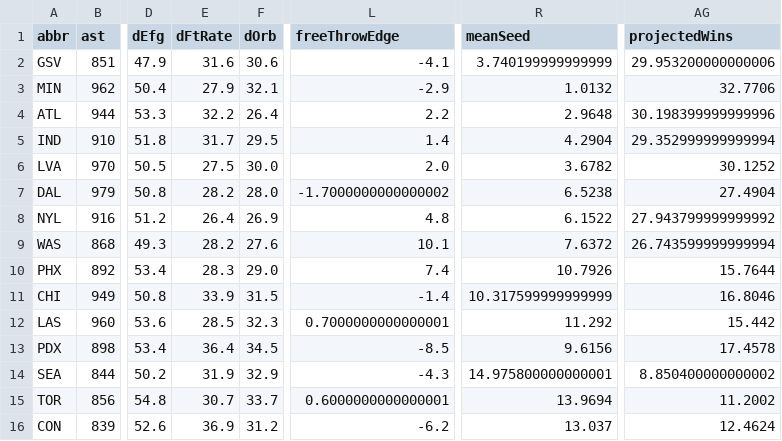
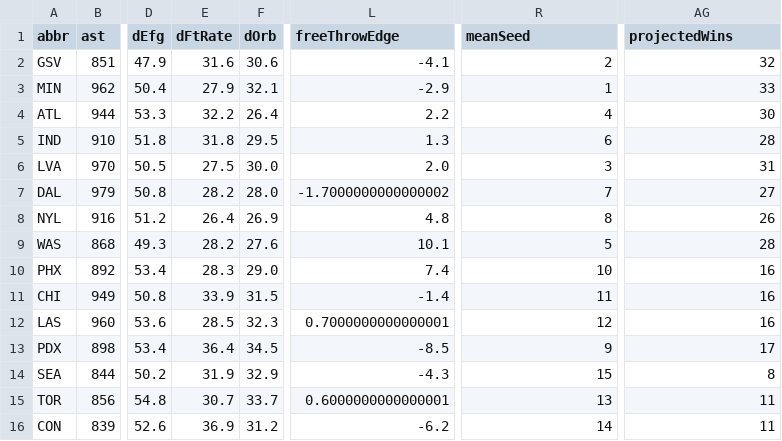
Before and after one commit to Alphakiller1/wnba-edge-model, a CSV file: data/processed/teams_season_2026-27.csv, drawn as a sheet; only a part is shown, gaps mark what is left out; the diff names each change by its address in the sheet, - before the commit and + after, or states it on an @@ line.

```diff
--- a/data/processed/teams_season_2026-27.csv
+++ b/data/processed/teams_season_2026-27.csv
-R2 (meanSeed): 3.740199999999999
+R2 (meanSeed): 2
-AG2 (projectedWins): 29.953200000000006
+AG2 (projectedWins): 32
-R3 (meanSeed): 1.0132
+R3 (meanSeed): 1
-AG3 (projectedWins): 32.7706
+AG3 (projectedWins): 33
-R4 (meanSeed): 2.9648
+R4 (meanSeed): 4
-AG4 (projectedWins): 30.198399999999996
+AG4 (projectedWins): 30
-E5 (dFtRate): 31.7
+E5 (dFtRate): 31.8
-L5 (freeThrowEdge): 1.4
+L5 (freeThrowEdge): 1.3
-R5 (meanSeed): 4.2904
+R5 (meanSeed): 6
-AG5 (projectedWins): 29.352999999999994
+AG5 (projectedWins): 28
-R6 (meanSeed): 3.6782
+R6 (meanSeed): 3
-AG6 (projectedWins): 30.1252
+AG6 (projectedWins): 31
-R7 (meanSeed): 6.5238
+R7 (meanSeed): 7
-AG7 (projectedWins): 27.4904
+AG7 (projectedWins): 27
-R8 (meanSeed): 6.1522
+R8 (meanSeed): 8
-AG8 (projectedWins): 27.943799999999992
+AG8 (projectedWins): 26
-R9 (meanSeed): 7.6372
+R9 (meanSeed): 5
-AG9 (projectedWins): 26.743599999999994
+AG9 (projectedWins): 28
-R10 (meanSeed): 10.7926
+R10 (meanSeed): 10
-AG10 (projectedWins): 15.7644
+AG10 (projectedWins): 16
-R11 (meanSeed): 10.317599999999999
+R11 (meanSeed): 11
-AG11 (projectedWins): 16.8046
+AG11 (projectedWins): 16
-R12 (meanSeed): 11.292
+R12 (meanSeed): 12
-AG12 (projectedWins): 15.442
+AG12 (projectedWins): 16
-R13 (meanSeed): 9.6156
+R13 (meanSeed): 9
-AG13 (projectedWins): 17.4578
+AG13 (projectedWins): 17
-R14 (meanSeed): 14.975800000000001
+R14 (meanSeed): 15
-AG14 (projectedWins): 8.850400000000002
+AG14 (projectedWins): 8
-R15 (meanSeed): 13.9694
+R15 (meanSeed): 13
-AG15 (projectedWins): 11.2002
+AG15 (projectedWins): 11
-R16 (meanSeed): 13.037
+R16 (meanSeed): 14
-AG16 (projectedWins): 12.4624
+AG16 (projectedWins): 11
```
Also changed, not shown: data/processed/player_model_inputs_2026-27.csv, data/processed/players_season_2026-27.csv, 4 other files.
